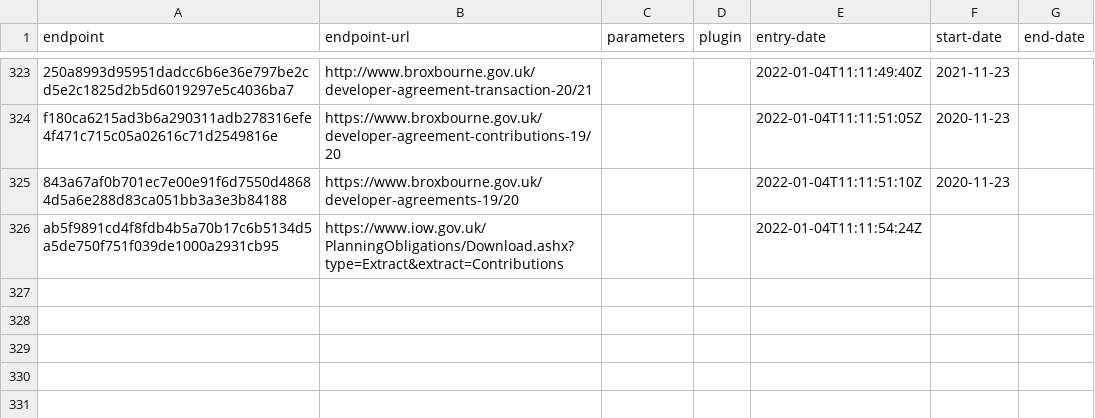
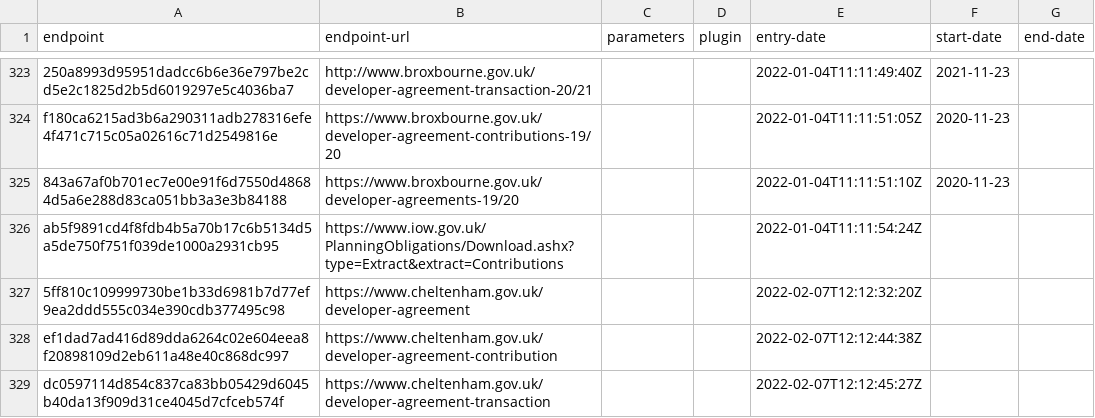
Before and after one commit to digital-land/developer-contributions-collection, a CSV file: collection/endpoint.csv, drawn as a sheet; only a part is shown, gaps mark what is left out.

```diff
--- a/collection/endpoint.csv
+++ b/collection/endpoint.csv
@@ -326 +326,4 @@ f180ca6215ad3b6a290311adb278316efe4f471c715c05a02616c71d2549816e,https://www.bro
 ab5f9891cd4f8fdb4b5a70b17c6b5134d5a5de750f751f039de1000a2931cb95,https://www.iow.gov.uk/PlanningObligations/Download.ashx?type=Extract&extract=Contributions,,,2022-01-04T11:11:54:24Z,,
+5ff810c109999730be1b33d6981b7d77ef9ea2ddd555c034e390cdb377495c98,https://www.cheltenham.gov.uk/developer-agreement,,,2022-02-07T12:12:32:20Z,,
+ef1dad7ad416d89dda6264c02e604eea8f20898109d2eb611a48e40c868dc997,https://www.cheltenham.gov.uk/developer-agreement-contribution,,,2022-02-07T12:12:44:38Z,,
+dc0597114d854c837ca83bb05429d6045b40da13f909d31ce4045d7cfceb574f,https://www.cheltenham.gov.uk/developer-agreement-transaction,,,2022-02-07T12:12:45:27Z,,
```
Also changed, not shown: collection/source.csv.
